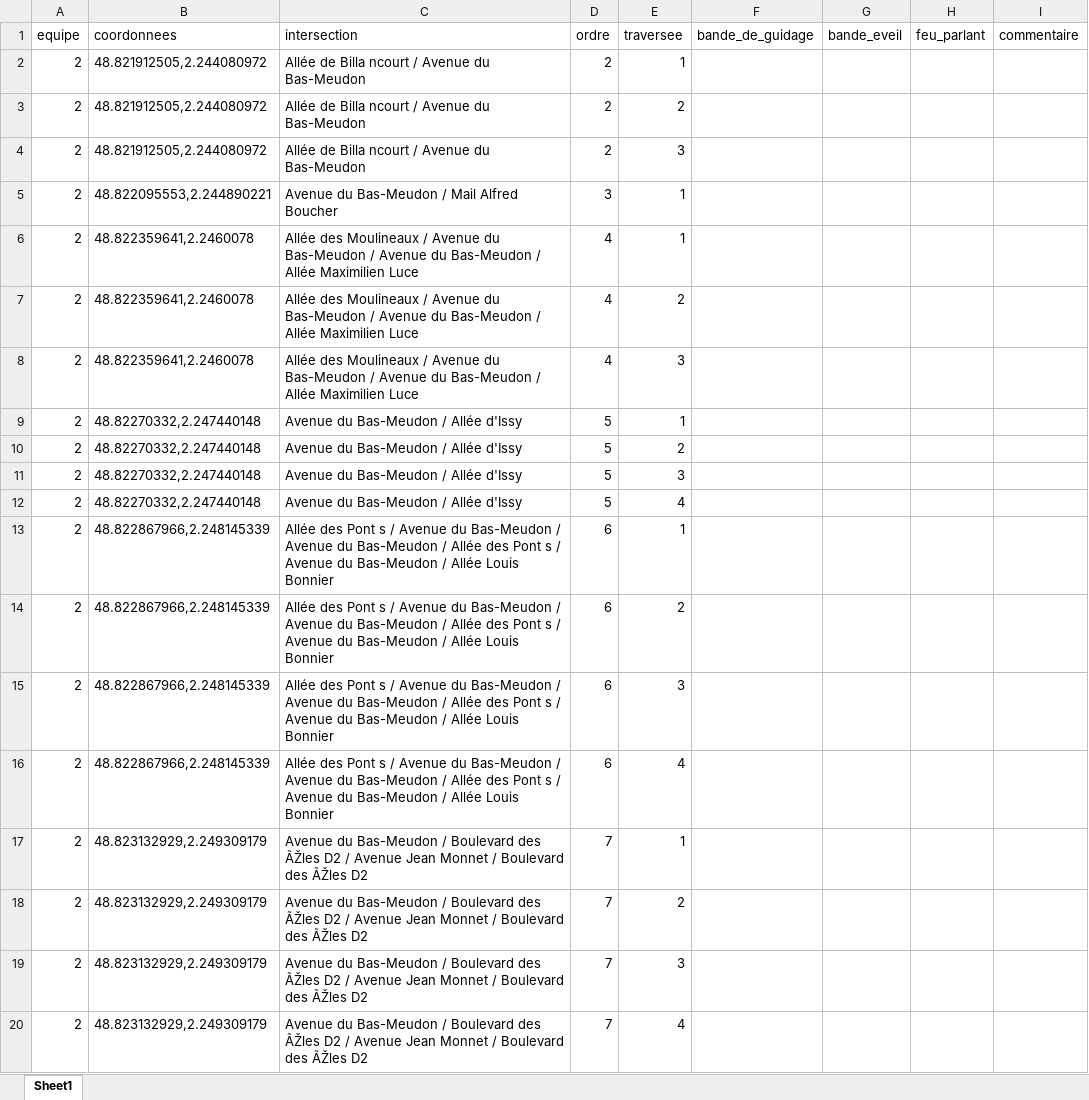
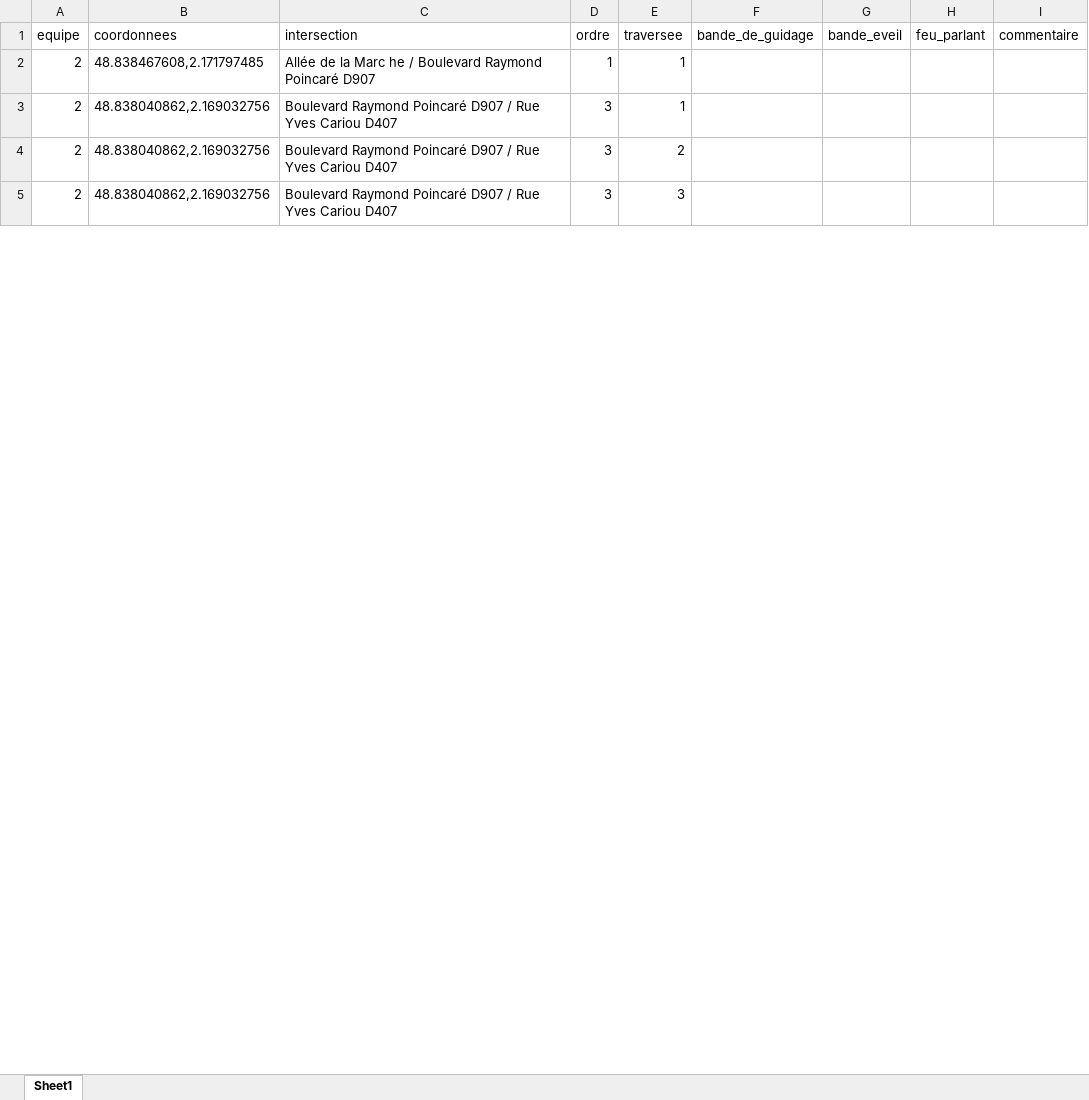
Before and after one commit to Rayane-stud/Prototype_Appli_DefisAccess, an Excel workbook: data/output/Garches_Equipe_2_feuille.xlsx, sheet Sheet1, drawn as a sheet; only a part is shown; values as stored, in another font and other column widths than the file's, no borders; removed rows and columns are numbered as before the commit, all else as after; the diff covers the shown part only; the diff names each change by its address in the sheet, - before the commit and + after, or states it on an @@ line.

```diff
--- a/data/output/Garches_Equipe_2_feuille.xlsx (sheet Sheet1)
+++ b/data/output/Garches_Equipe_2_feuille.xlsx (sheet Sheet1)
-B2 (coordonnees): 48.821912505,2.244080972
+B2 (coordonnees): 48.838467608,2.171797485
-C2 (intersection): Allée de Billa ncourt / Avenue du Bas-Meudon
+C2 (intersection): Allée de la Marc he / Boulevard Raymond Poincaré D907
-D2 (ordre): 2
+D2 (ordre): 1
-row 3: 2 | 48.821912505,2.244080972 | Allée de Billa ncourt / Avenue du Bas-Meudon | 2 | 2
-row 4: 2 | 48.821912505,2.244080972 | Allée de Billa ncourt / Avenue du Bas-Meudon | 2 | 3
-B3 (coordonnees): 48.822095553,2.244890221
+B3 (coordonnees): 48.838040862,2.169032756
-C3 (intersection): Avenue du Bas-Meudon / Mail Alfred Boucher
+C3 (intersection): Boulevard Raymond Poincaré D907 / Rue Yves Cariou D407
-row 6: 2 | 48.822359641,2.2460078 | Allée des Moulineaux / Avenue du Bas-Meudon / Avenue du Bas-Meudon / Allée Maximilien Luce | 4 | 1
-B4:B5 (coordonnees): 48.822359641,2.2460078
+B4:B5 (coordonnees): 48.838040862,2.169032756
-C4:C5 (intersection): Allée des Moulineaux / Avenue du Bas-Meudon / Avenue du Bas-Meudon / Allée Maximilien Luce
+C4:C5 (intersection): Boulevard Raymond Poincaré D907 / Rue Yves Cariou D407
-D4:D5 (ordre): 4
+D4:D5 (ordre): 3
-row 9: 2 | 48.82270332,2.247440148 | Avenue du Bas-Meudon / Allée d'Issy | 5 | 1
-row 10: 2 | 48.82270332,2.247440148 | Avenue du Bas-Meudon / Allée d'Issy | 5 | 2
-row 11: 2 | 48.82270332,2.247440148 | Avenue du Bas-Meudon / Allée d'Issy | 5 | 3
-row 12: 2 | 48.82270332,2.247440148 | Avenue du Bas-Meudon / Allée d'Issy | 5 | 4
-row 13: 2 | 48.822867966,2.248145339 | Allée des Pont s / Avenue du Bas-Meudon / Avenue du Bas-Meudon / Allée des Pont s / Avenue du Bas-Meudon / Allée Louis Bonnier | 6 | 1
-row 14: 2 | 48.822867966,2.248145339 | Allée des Pont s / Avenue du Bas-Meudon / Avenue du Bas-Meudon / Allée des Pont s / Avenue du Bas-Meudon / Allée Louis Bonnier | 6 | 2
-row 15: 2 | 48.822867966,2.248145339 | Allée des Pont s / Avenue du Bas-Meudon / Avenue du Bas-Meudon / Allée des Pont s / Avenue du Bas-Meudon / Allée Louis Bonnier | 6 | 3
-row 16: 2 | 48.822867966,2.248145339 | Allée des Pont s / Avenue du Bas-Meudon / Avenue du Bas-Meudon / Allée des Pont s / Avenue du Bas-Meudon / Allée Louis Bonnier | 6 | 4
-row 17: 2 | 48.823132929,2.249309179 | Avenue du Bas-Meudon / Boulevard des ÃŽles D2 / Avenue Jean Monnet / Boulevard des ÃŽles D2 | 7 | 1
-row 18: 2 | 48.823132929,2.249309179 | Avenue du Bas-Meudon / Boulevard des ÃŽles D2 / Avenue Jean Monnet / Boulevard des ÃŽles D2 | 7 | 2
-row 19: 2 | 48.823132929,2.249309179 | Avenue du Bas-Meudon / Boulevard des ÃŽles D2 / Avenue Jean Monnet / Boulevard des ÃŽles D2 | 7 | 3
-row 20: 2 | 48.823132929,2.249309179 | Avenue du Bas-Meudon / Boulevard des ÃŽles D2 / Avenue Jean Monnet / Boulevard des ÃŽles D2 | 7 | 4
```
Also changed, not shown: 43 removed rows and 6 edited cells elsewhere in this sheet, data/output/Garches_Equipe_1_feuille.xlsx, data/output/Garches_Equipe_3_feuille.xlsx, 6 other files.
